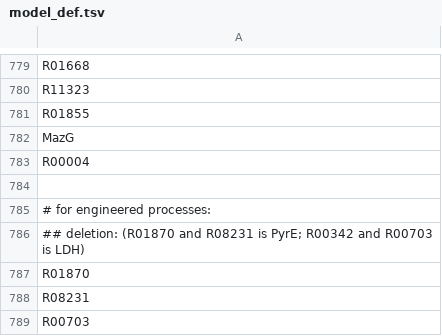
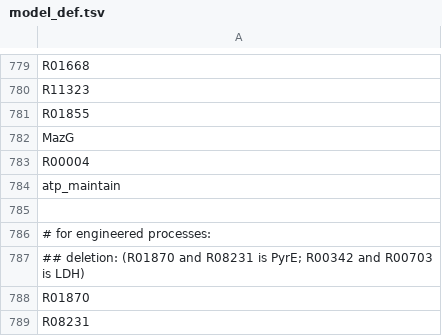
Before and after one commit to zhanglab/GEM-iCbes, a TSV file: New_Cbes_GEM/model_def.tsv, drawn as a sheet; only a part is shown, gaps mark what is left out; the shorter side is filled out with more unchanged rows.

```diff
--- a/New_Cbes_GEM/model_def.tsv
+++ b/New_Cbes_GEM/model_def.tsv
@@ -783,2 +783,3 @@ MazG
 R00004
+atp_maintain
 
```
Also changed, not shown: 1 other file.
